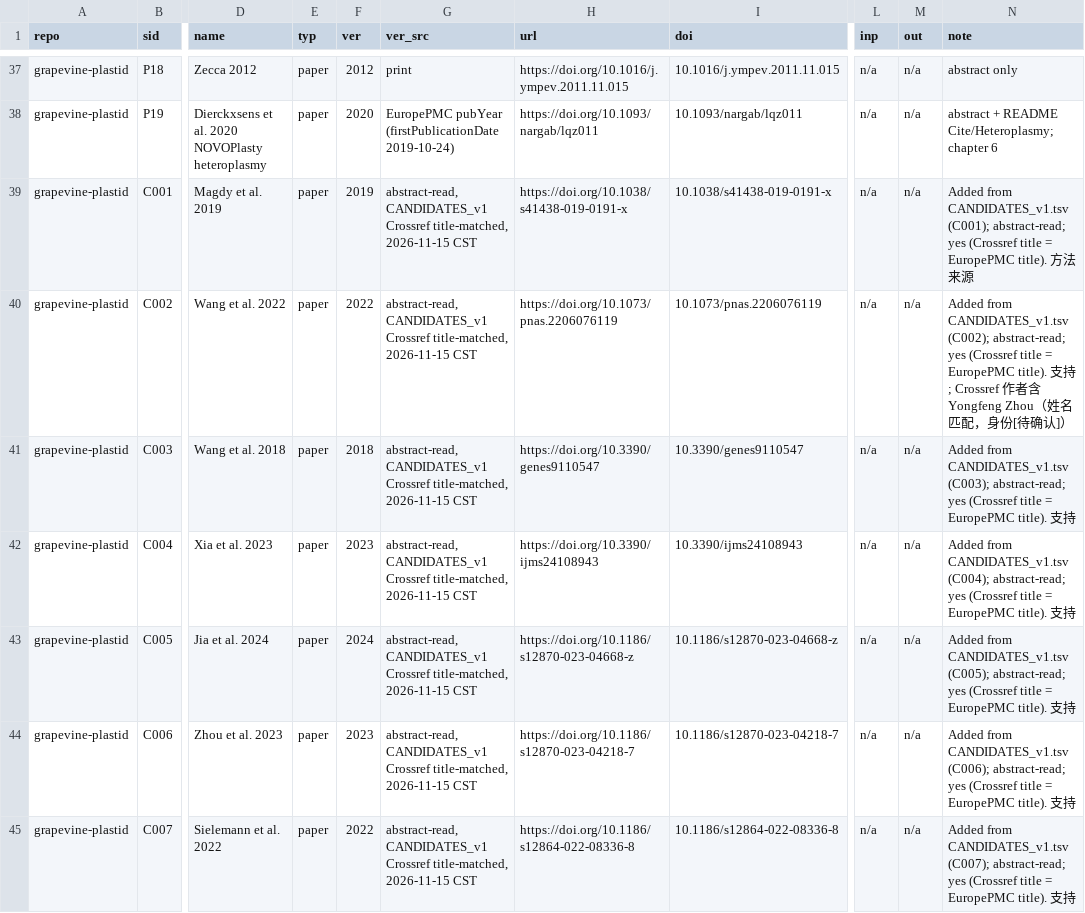
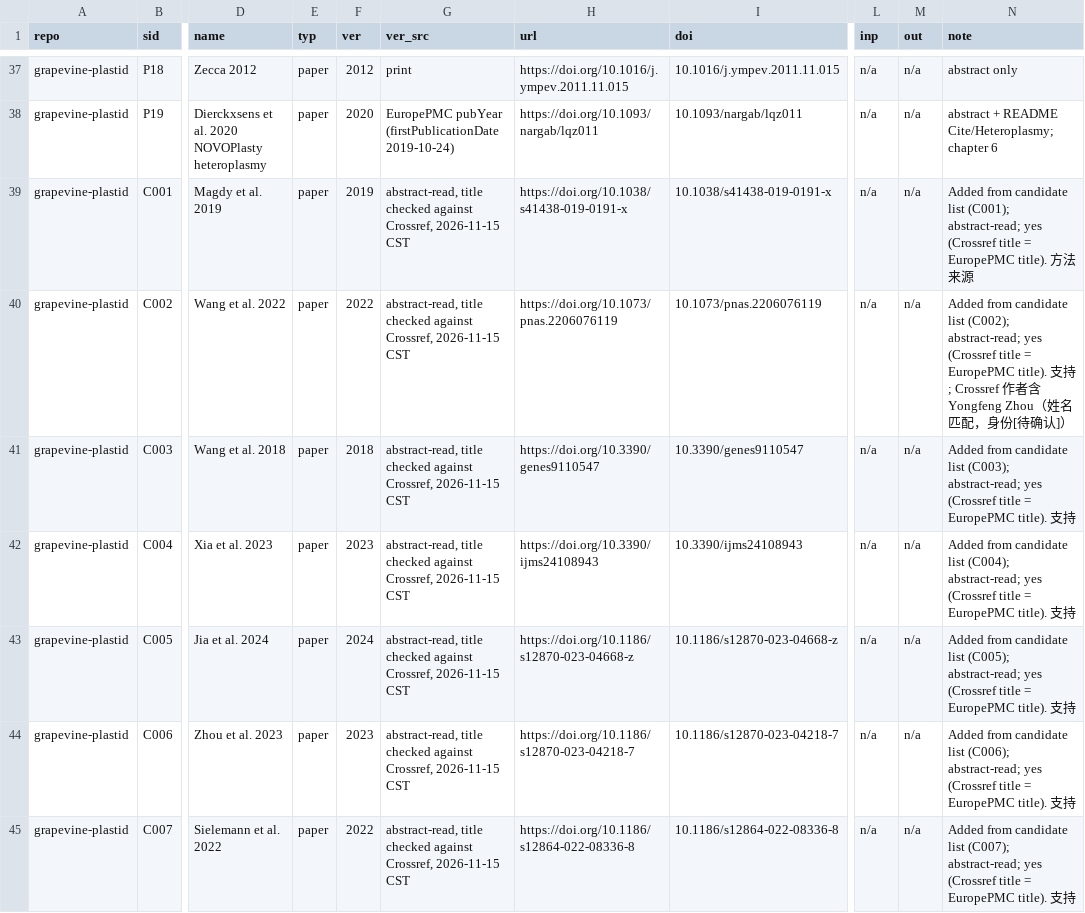
Before and after one commit to Xuzhen-Li/grapevine-plastid, a TSV file: catalog/CATALOG.tsv, drawn as a sheet; only a part is shown, gaps mark what is left out; the diff covers the shown part only; the diff names each change by its address in the sheet, - before the commit and + after, or states it on an @@ line.

```diff
--- a/catalog/CATALOG.tsv
+++ b/catalog/CATALOG.tsv
-G39:G45 (ver_src): abstract-read, CANDIDATES_v1 Crossref title-matched, 2026-11-15 CST
+G39:G45 (ver_src): abstract-read, title checked against Crossref, 2026-11-15 CST
-N39 (note): Added from CANDIDATES_v1.tsv (C001); abstract-read;…
+N39 (note): Added from candidate list (C001); abstract-read;…
-N40 (note): Added from CANDIDATES_v1.tsv (C002); abstract-read;…
+N40 (note): Added from candidate list (C002); abstract-read;…
-N41 (note): Added from CANDIDATES_v1.tsv (C003); abstract-read;…
+N41 (note): Added from candidate list (C003); abstract-read;…
-N42 (note): Added from CANDIDATES_v1.tsv (C004); abstract-read;…
+N42 (note): Added from candidate list (C004); abstract-read;…
-N43 (note): Added from CANDIDATES_v1.tsv (C005); abstract-read;…
+N43 (note): Added from candidate list (C005); abstract-read;…
-N44 (note): Added from CANDIDATES_v1.tsv (C006); abstract-read;…
+N44 (note): Added from candidate list (C006); abstract-read;…
-N45 (note): Added from CANDIDATES_v1.tsv (C007); abstract-read;…
+N45 (note): Added from candidate list (C007); abstract-read;…
```
Also changed, not shown: 171 edited cells elsewhere in this file, DOI_CHECKS.tsv, 2 other files.
